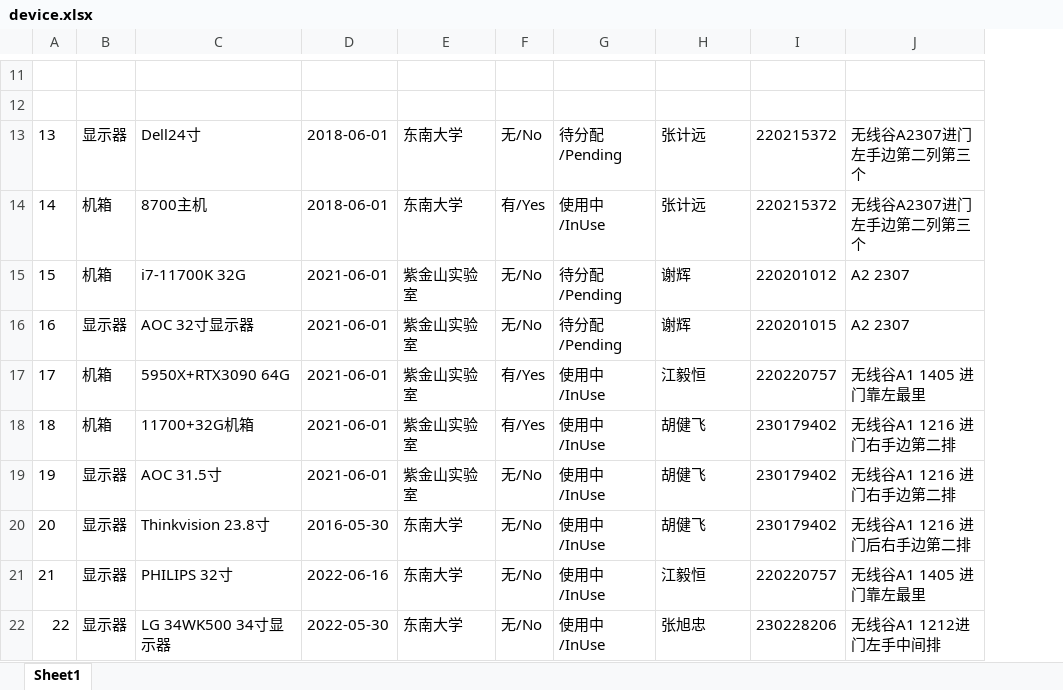
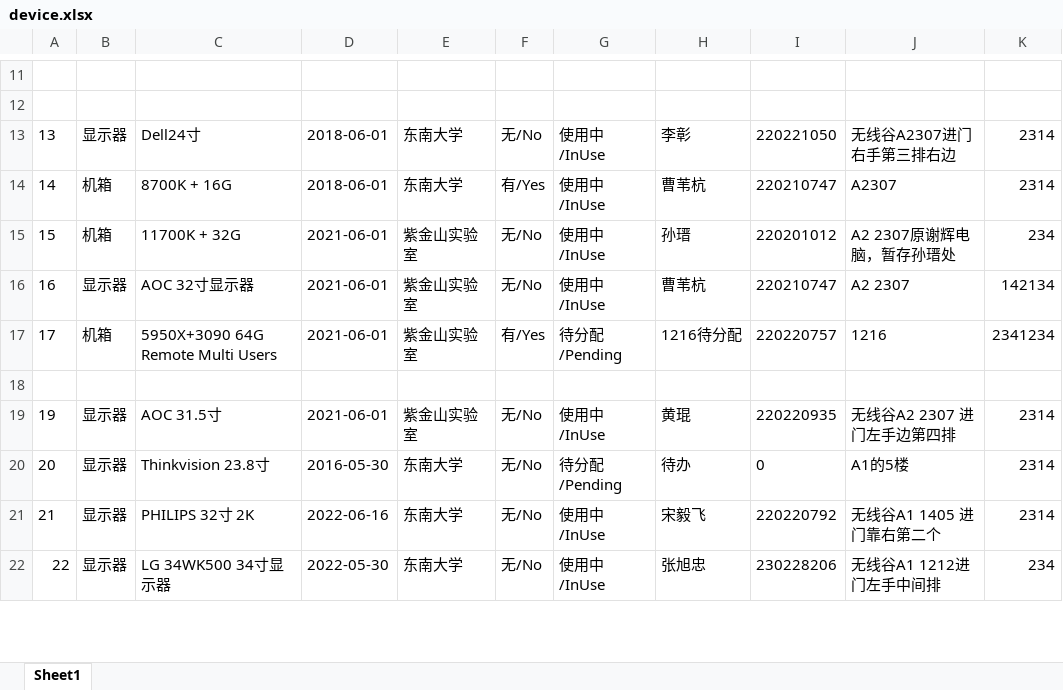
Before and after one commit to lcy1317/DeviceManagement, an Excel workbook: golang/device.xlsx, sheet Sheet1, drawn as a sheet; only a part is shown, gaps mark what is left out; values as stored, in another font and other column widths than the file's, no borders; the diff covers the shown part only; the diff names each change by its address in the sheet, - before the commit and + after, or states it on an @@ line.

```diff
--- a/golang/device.xlsx (sheet Sheet1)
+++ b/golang/device.xlsx (sheet Sheet1)
+column K, rows 13-22: 2314 | 2314 | 234 | 142134 | 2341234 |  | 2314 | 2314 | 2314 | 234
-G13: 待分配/Pending
+G13: 使用中/InUse
-H13: 张计远
+H13: 李彰
-I13: 220215372
+I13: 220221050
-J13: 无线谷A2307进门左手边第二列第三个
+J13: 无线谷A2307进门右手第三排右边
-C14: 8700主机
+C14: 8700K + 16G
-H14: 张计远
+H14: 曹苇杭
-I14: 220215372
+I14: 220210747
-J14: 无线谷A2307进门左手边第二列第三个
+J14: A2307
-C15: i7-11700K 32G
+C15: 11700K + 32G
-G15:G16: 待分配/Pending
+G15:G16: 使用中/InUse
-H15: 谢辉
+H15: 孙瑨
-J15: A2 2307
+J15: A2 2307原谢辉电脑，暂存孙瑨处
-H16: 谢辉
+H16: 曹苇杭
-I16: 220201015
+I16: 220210747
-C17: 5950X+RTX3090 64G
+C17: 5950X+3090 64G Remote Multi Users
-G17: 使用中/InUse
+G17: 待分配/Pending
-H17: 江毅恒
+H17: 1216待分配
-J17: 无线谷A1 1405 进门靠左最里
+J17: 1216
-row 18: 18 | 机箱 | 11700+32G机箱 | 2021-06-01 | 紫金山实验室 | 有/Yes | 使用中/InUse | 胡健飞 | 230179402 | 无线谷A1 1216 进门右手边第二排
+row 18: (empty)
-H19: 胡健飞
+H19: 黄琨
-I19: 230179402
+I19: 220220935
-J19: 无线谷A1 1216 进门右手边第二排
+J19: 无线谷A2 2307 进门左手边第四排
-G20: 使用中/InUse
+G20: 待分配/Pending
-H20: 胡健飞
+H20: 待办
-I20: 230179402
+I20: 0
-J20: 无线谷A1 1216 进门后右手边第二排
+J20: A1的5楼
-C21: PHILIPS 32寸
+C21: PHILIPS 32寸 2K
-H21: 江毅恒
+H21: 宋毅飞
-I21: 220220757
+I21: 220220792
-J21: 无线谷A1 1405 进门靠左最里
+J21: 无线谷A1 1405 进门靠右第二个
```
Also changed, not shown: 96 added rows, 6 removed rows, 1 moved row, 172 edited cells and cell formats elsewhere in this sheet, frontend/device.xlsx, 15 other files.
